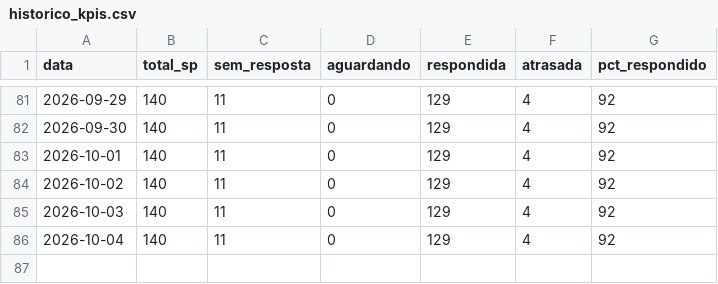
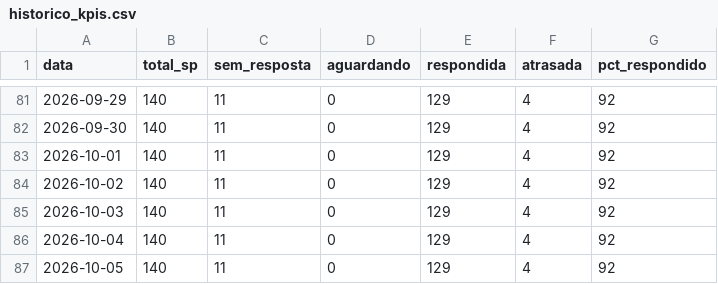
Before and after one commit to hei7oor/dashboard-normatel, a CSV file: dados/historico_kpis.csv, drawn as a sheet; only a part is shown, gaps mark what is left out.

Commit message:
Histórico diário de KPIs RA/SP

```diff
--- a/dados/historico_kpis.csv
+++ b/dados/historico_kpis.csv
@@ -86 +86,2 @@ data,total_sp,sem_resposta,aguardando,respondida,atrasada,pct_respondido
 2026-10-04,140,11,0,129,4,92
+2026-10-05,140,11,0,129,4,92
```
